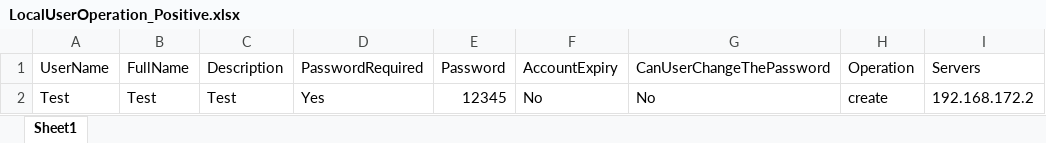
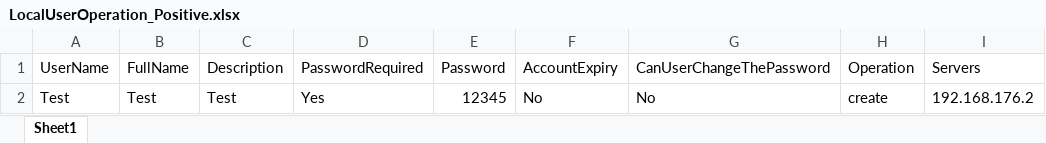
Before and after one commit to ravi-pmp/raviprj, an Excel workbook: roles/user/excel/LocalUserOperation_Positive.xlsx, sheet Sheet1, drawn as a sheet; values as stored, in another font and other column widths than the file's, no borders; the diff names each change by its address in the sheet, - before the commit and + after, or states it on an @@ line.

Commit message:
Modified excelsheet

```diff
--- a/roles/user/excel/LocalUserOperation_Positive.xlsx (sheet Sheet1)
+++ b/roles/user/excel/LocalUserOperation_Positive.xlsx (sheet Sheet1)
-I2 (Servers): 192.168.172.2
+I2 (Servers): 192.168.176.2
```
Also changed, not shown: 1 other file.
